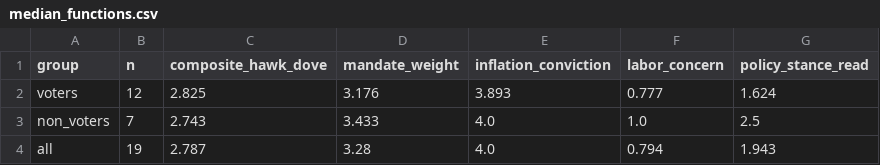
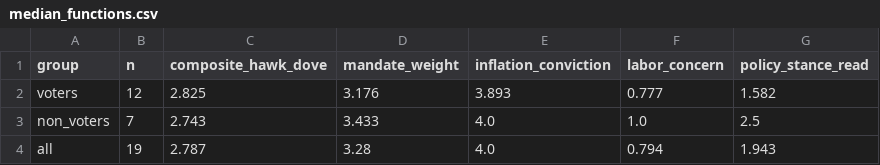
Before and after one commit to mrabelosouza-maker/fomc, a CSV file: results/median_functions.csv, drawn as a sheet.

```diff
--- a/results/median_functions.csv
+++ b/results/median_functions.csv
@@ -1,3 +1,3 @@
 group,n,composite_hawk_dove,mandate_weight,inflation_conviction,labor_concern,policy_stance_read
-voters,12,2.825,3.176,3.893,0.777,1.624
+voters,12,2.825,3.176,3.893,0.777,1.582
 non_voters,7,2.743,3.433,4.0,1.0,2.5
```
Also changed, not shown: results/summary.csv, 4 other files.
